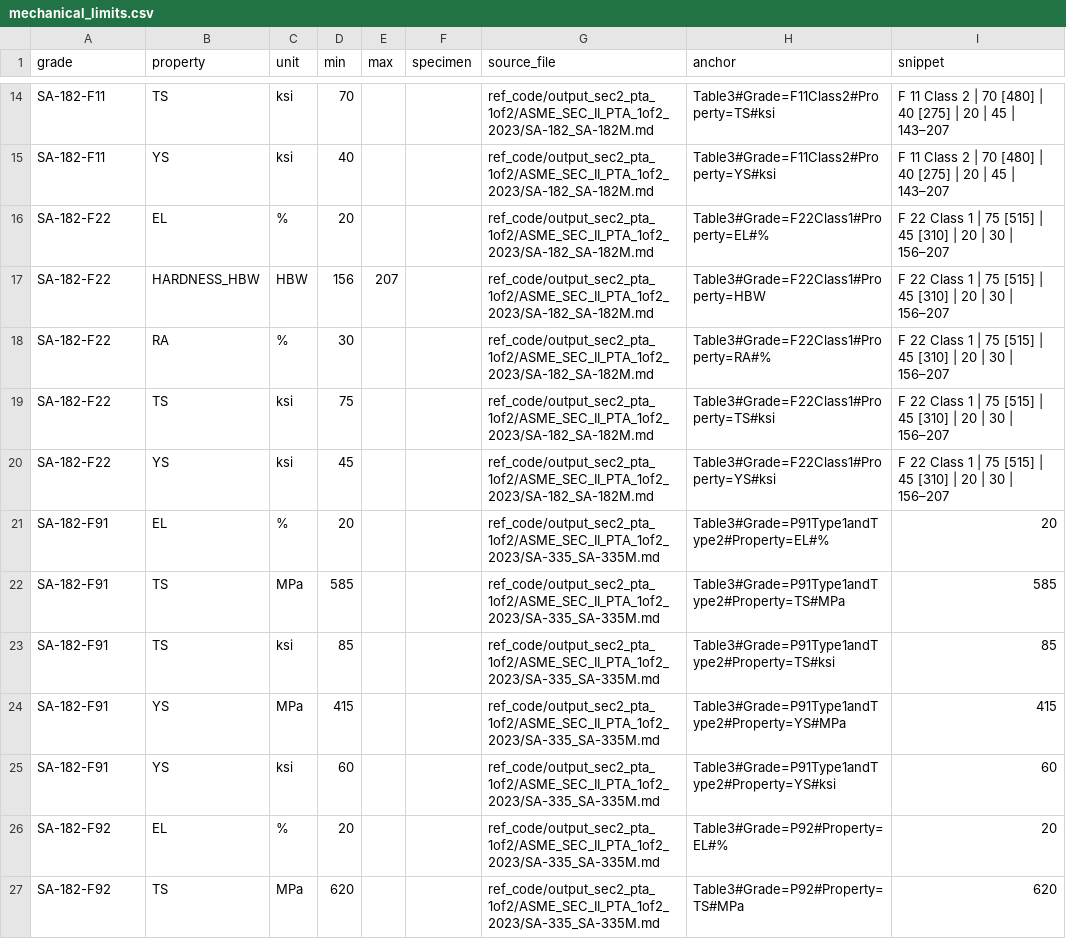
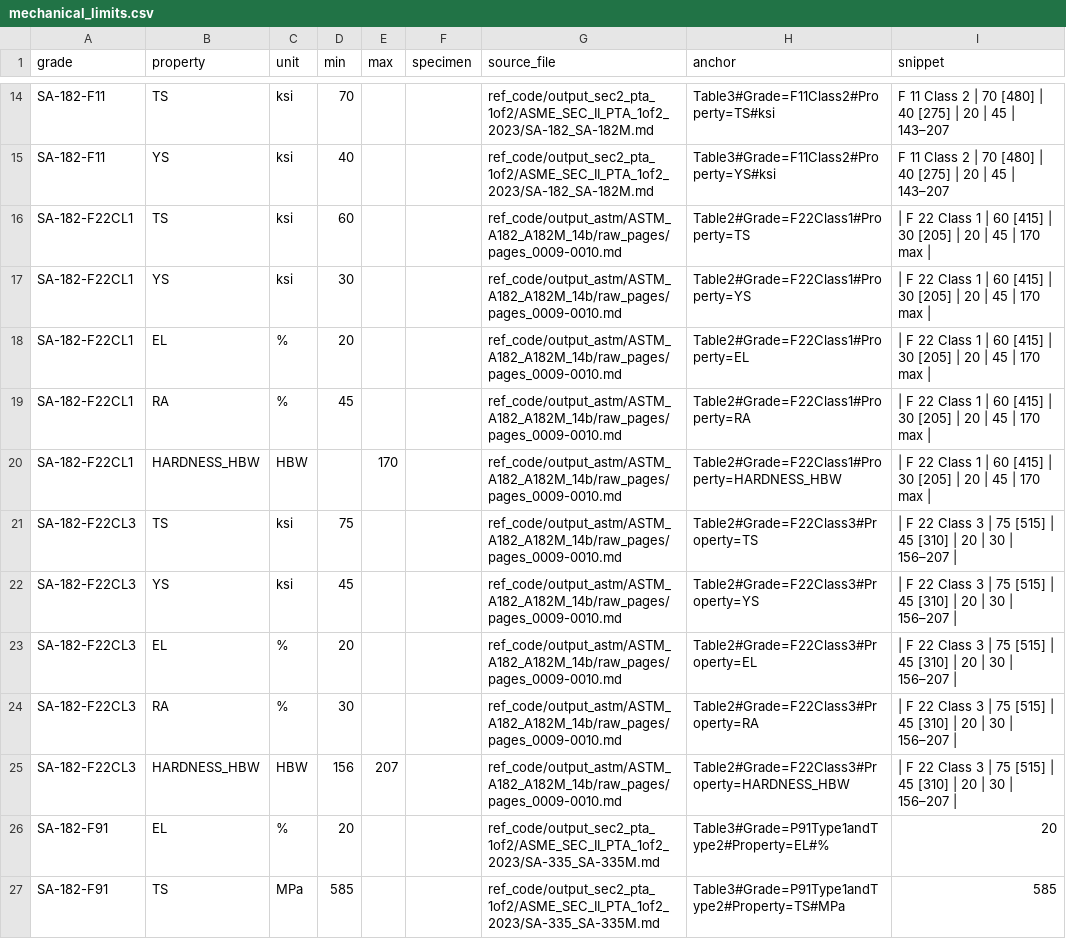
Before and after one commit to Donghun1q2w/ReportReviewer, a CSV file: skills/cert-review/data/mechanical_limits.csv, drawn as a sheet; only a part is shown, gaps mark what is left out; the shorter side is filled out with more unchanged rows.

```diff
--- a/skills/cert-review/data/mechanical_limits.csv
+++ b/skills/cert-review/data/mechanical_limits.csv
@@ -15,7 +15,12 @@ SA-182-F11,TS,ksi,70,,,ref_code/output_sec2_pta_1of2/ASME_SEC_II_PTA_1of2_2023/S
 SA-182-F11,YS,ksi,40,,,ref_code/output_sec2_pta_1of2/ASME_SEC_II_PTA_1of2_2023/SA-182_SA-182M.md,Table3#Grade=F11Class2#Property=YS#ksi,F 11 Class 2 | 70 [480] | 40 [275] | 20 | 45 | 143–207
-SA-182-F22,EL,%,20,,,ref_code/output_sec2_pta_1of2/ASME_SEC_II_PTA_1of2_2023/SA-182_SA-182M.md,Table3#Grade=F22Class1#Property=EL#%,F 22 Class 1 | 75 [515] | 45 [310] | 20 | 30 | 156–207
-SA-182-F22,HARDNESS_HBW,HBW,156,207,,ref_code/output_sec2_pta_1of2/ASME_SEC_II_PTA_1of2_2023/SA-182_SA-182M.md,Table3#Grade=F22Class1#Property=HBW,F 22 Class 1 | 75 [515] | 45 [310] | 20 | 30 | 156–207
-SA-182-F22,RA,%,30,,,ref_code/output_sec2_pta_1of2/ASME_SEC_II_PTA_1of2_2023/SA-182_SA-182M.md,Table3#Grade=F22Class1#Property=RA#%,F 22 Class 1 | 75 [515] | 45 [310] | 20 | 30 | 156–207
-SA-182-F22,TS,ksi,75,,,ref_code/output_sec2_pta_1of2/ASME_SEC_II_PTA_1of2_2023/SA-182_SA-182M.md,Table3#Grade=F22Class1#Property=TS#ksi,F 22 Class 1 | 75 [515] | 45 [310] | 20 | 30 | 156–207
-SA-182-F22,YS,ksi,45,,,ref_code/output_sec2_pta_1of2/ASME_SEC_II_PTA_1of2_2023/SA-182_SA-182M.md,Table3#Grade=F22Class1#Property=YS#ksi,F 22 Class 1 | 75 [515] | 45 [310] | 20 | 30 | 156–207
+SA-182-F22CL1,TS,ksi,60,,,ref_code/output_astm/ASTM_A182_A182M_14b/raw_pages/pages_0009-0010.md,Table2#Grade=F22Class1#Property=TS,| F 22 Class 1 | 60 [415] | 30 [205] | 20 | 45 | 170 max |
+SA-182-F22CL1,YS,ksi,30,,,ref_code/output_astm/ASTM_A182_A182M_14b/raw_pages/pages_0009-0010.md,Table2#Grade=F22Class1#Property=YS,| F 22 Class 1 | 60 [415] | 30 [205] | 20 | 45 | 170 max |
+SA-182-F22CL1,EL,%,20,,,ref_code/output_astm/ASTM_A182_A182M_14b/raw_pages/pages_0009-0010.md,Table2#Grade=F22Class1#Property=EL,| F 22 Class 1 | 60 [415] | 30 [205] | 20 | 45 | 170 max |
+SA-182-F22CL1,RA,%,45,,,ref_code/output_astm/ASTM_A182_A182M_14b/raw_pages/pages_0009-0010.md,Table2#Grade=F22Class1#Property=RA,| F 22 Class 1 | 60 [415] | 30 [205] | 20 | 45 | 170 max |
+SA-182-F22CL1,HARDNESS_HBW,HBW,,170,,ref_code/output_astm/ASTM_A182_A182M_14b/raw_pages/pages_0009-0010.md,Table2#Grade=F22Class1#Property=HARDNESS_HBW,| F 22 Class 1 | 60 [415] | 30 [205] | 20 | 45 | 170 max |
+SA-182-F22CL3,TS,ksi,75,,,ref_code/output_astm/ASTM_A182_A182M_14b/raw_pages/pages_0009-0010.md,Table2#Grade=F22Class3#Property=TS,| F 22 Class 3 | 75 [515] | 45 [310] | 20 | 30 | 156–207 |
+SA-182-F22CL3,YS,ksi,45,,,ref_code/output_astm/ASTM_A182_A182M_14b/raw_pages/pages_0009-0010.md,Table2#Grade=F22Class3#Property=YS,| F 22 Class 3 | 75 [515] | 45 [310] | 20 | 30 | 156–207 |
+SA-182-F22CL3,EL,%,20,,,ref_code/output_astm/ASTM_A182_A182M_14b/raw_pages/pages_0009-0010.md,Table2#Grade=F22Class3#Property=EL,| F 22 Class 3 | 75 [515] | 45 [310] | 20 | 30 | 156–207 |
+SA-182-F22CL3,RA,%,30,,,ref_code/output_astm/ASTM_A182_A182M_14b/raw_pages/pages_0009-0010.md,Table2#Grade=F22Class3#Property=RA,| F 22 Class 3 | 75 [515] | 45 [310] | 20 | 30 | 156–207 |
+SA-182-F22CL3,HARDNESS_HBW,HBW,156,207,,ref_code/output_astm/ASTM_A182_A182M_14b/raw_pages/pages_0009-0010.md,Table2#Grade=F22Class3#Property=HARDNESS_HBW,| F 22 Class 3 | 75 [515] | 45 [310] | 20 | 30 | 156–207 |
 SA-182-F91,EL,%,20,,,ref_code/output_sec2_pta_1of2/ASME_SEC_II_PTA_1of2_2023/SA-335_SA-335M.md,Table3#Grade=P91Type1andType2#Property=EL#%,20
```
Also changed, not shown: 8 other files.
